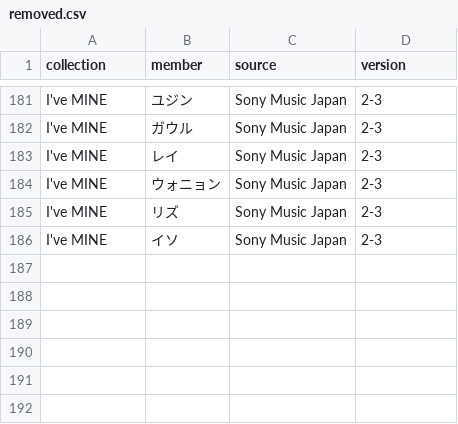
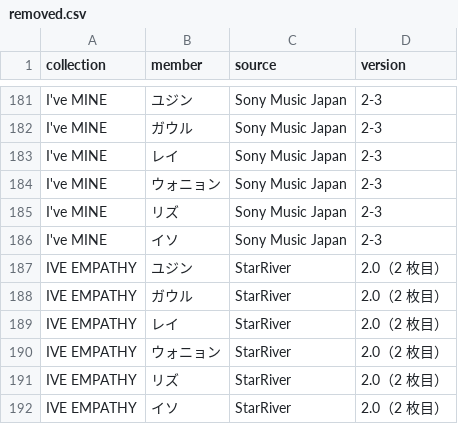
Before and after one commit to kazukinakazawa122-debug/pocamaster, a CSV file: public/seed/removed.csv, drawn as a sheet; only a part is shown, gaps mark what is left out.

```diff
--- a/public/seed/removed.csv
+++ b/public/seed/removed.csv
@@ -186 +186,7 @@ I've MINE,リズ,Sony Music Japan,2-3
 I've MINE,イソ,Sony Music Japan,2-3
+IVE EMPATHY,ユジン,StarRiver,2.0（2 枚目）
+IVE EMPATHY,ガウル,StarRiver,2.0（2 枚目）
+IVE EMPATHY,レイ,StarRiver,2.0（2 枚目）
+IVE EMPATHY,ウォニョン,StarRiver,2.0（2 枚目）
+IVE EMPATHY,リズ,StarRiver,2.0（2 枚目）
+IVE EMPATHY,イソ,StarRiver,2.0（2 枚目）
```
Also changed, not shown: public/seed/cards.csv, tools/crop/out/ida_check_report.csv, 8 other files.
